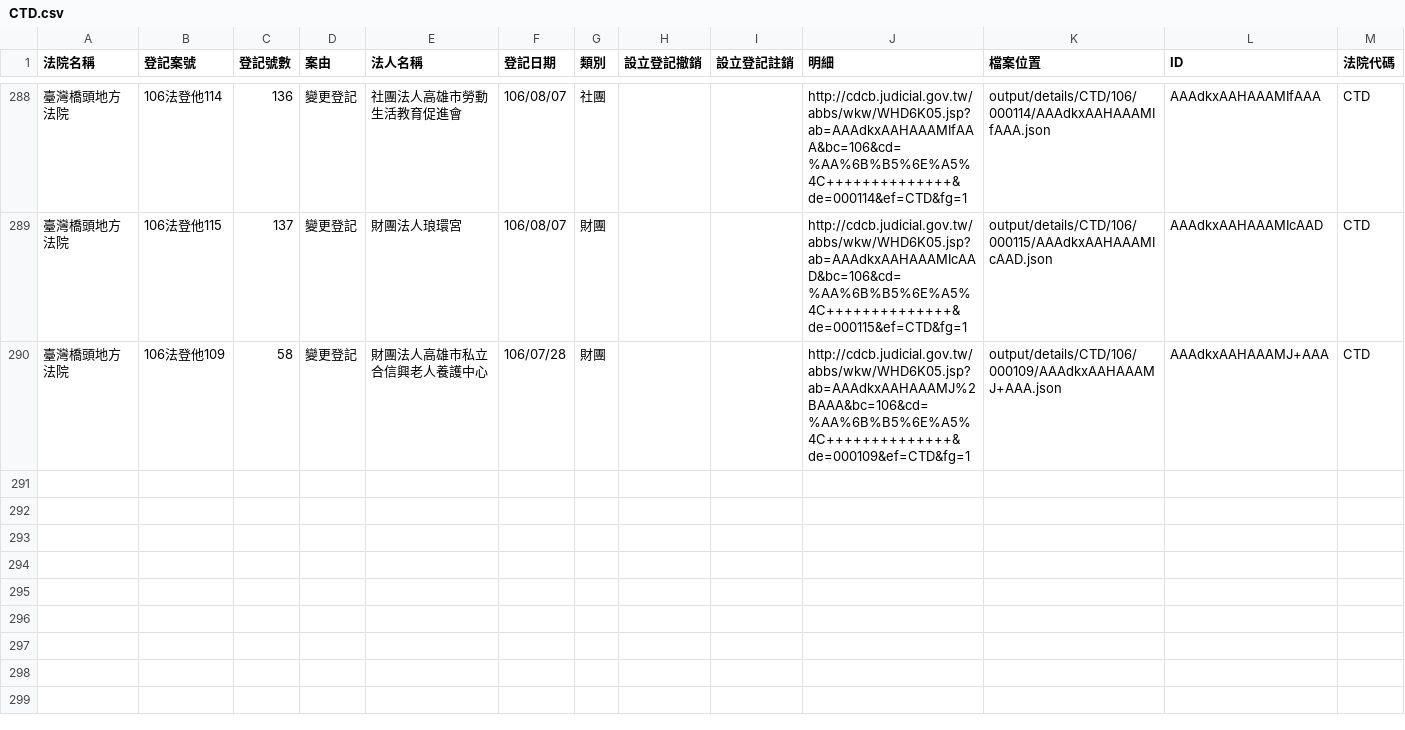
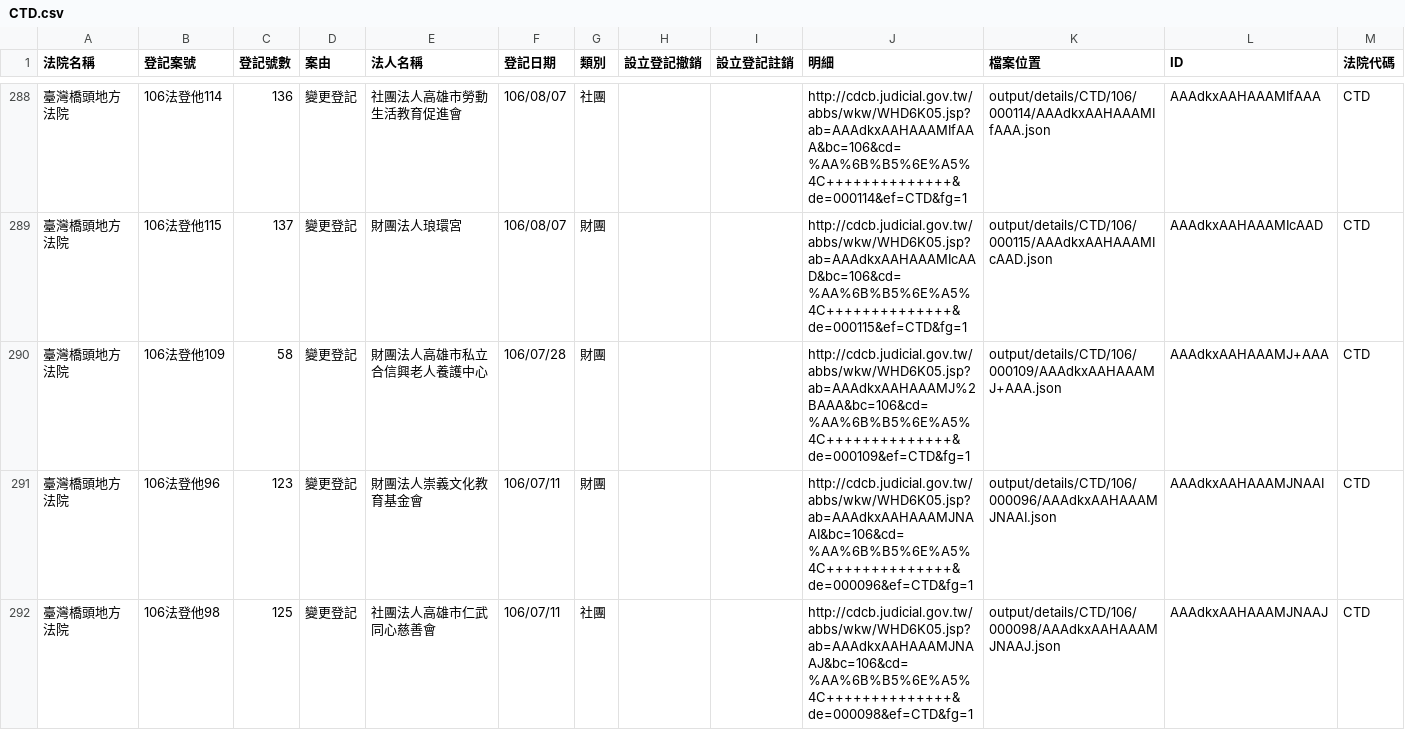
Before and after one commit to g0v/foundationtw, a CSV file: output/lists/CTD.csv, drawn as a sheet; only a part is shown, gaps mark what is left out.

```diff
--- a/output/lists/CTD.csv
+++ b/output/lists/CTD.csv
@@ -290 +290,3 @@
 臺灣橋頭地方法院,106法登他109,58,變更登記,財團法人高雄市私立合信興老人養護中心,106/07/28,財團,,,http://cdcb.judicial.gov.tw/abbs/wkw/WHD6K05.jsp?ab=AAAdkxAAHAAAMJ%2BAAA&bc=106&cd=%AA%6B%B5%6E%A5%4C++++++++++++++&de=000109&ef=CTD&fg=1,output/details/CTD/106/000109/AAAdkxAAHAAAMJ+AAA.json,AAAdkxAAHAAAMJ+AAA,CTD
+臺灣橋頭地方法院,106法登他96,123,變更登記,財團法人崇義文化教育基金會,106/07/11,財團,,,http://cdcb.judicial.gov.tw/abbs/wkw/WHD6K05.jsp?ab=AAAdkxAAHAAAMJNAAI&bc=106&cd=%AA%6B%B5%6E%A5%4C++++++++++++++&de=000096&ef=CTD&fg=1,output/details/CTD/106/000096/AAAdkxAAHAAAMJNAAI.json,AAAdkxAAHAAAMJNAAI,CTD
+臺灣橋頭地方法院,106法登他98,125,變更登記,社團法人高雄市仁武同心慈善會,106/07/11,社團,,,http://cdcb.judicial.gov.tw/abbs/wkw/WHD6K05.jsp?ab=AAAdkxAAHAAAMJNAAJ&bc=106&cd=%AA%6B%B5%6E%A5%4C++++++++++++++&de=000098&ef=CTD&fg=1,output/details/CTD/106/000098/AAAdkxAAHAAAMJNAAJ.json,AAAdkxAAHAAAMJNAAJ,CTD
```
Also changed, not shown: output/lists/CYD.csv, output/lists/HLD.csv, 35 other files.
